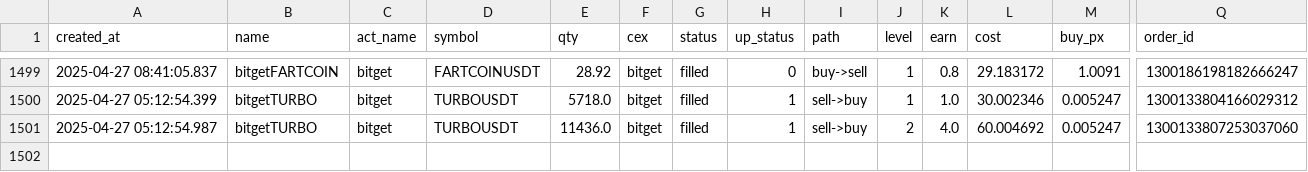
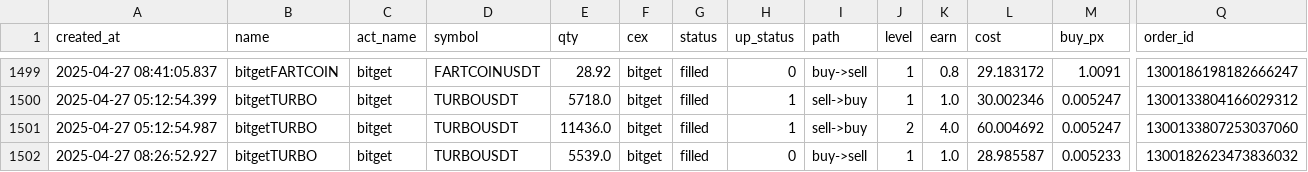
Before and after one commit to txnj/data, a CSV file: bitget_0.csv, drawn as a sheet; only a part is shown, gaps mark what is left out; rows hold the shown columns only; the diff names each change by its address in the sheet, - before the commit and + after, or states it on an @@ line.

```diff
--- a/bitget_0.csv
+++ b/bitget_0.csv
+row 1502: 2025-04-27 08:26:52.927 | bitgetTURBO | bitget | TURBOUSDT | 5539.0 | bitget | filled | 0 | buy->sell | 1 | 1.0 | 28.985587 | 0.005233 | 1300182623473836032
```
Also changed, not shown: gate_0.csv.
